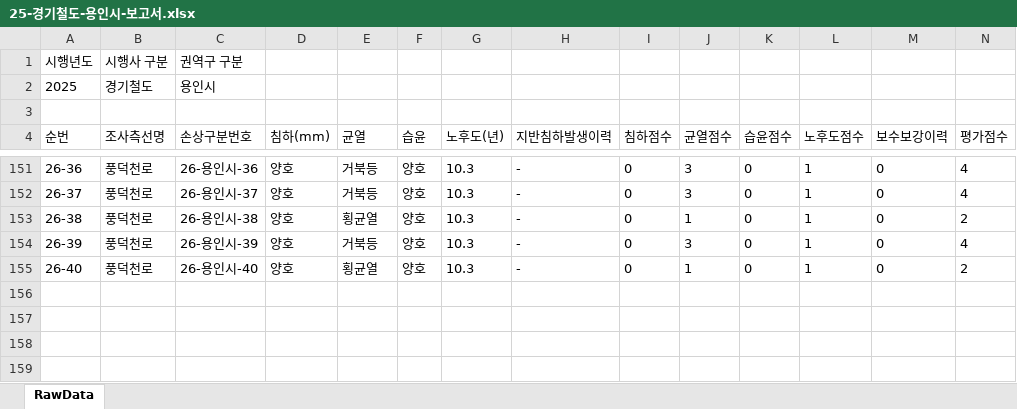
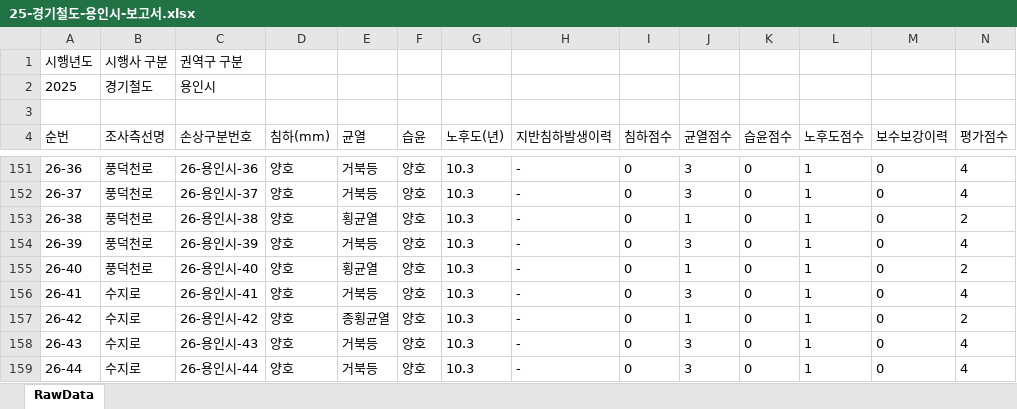
Before and after one commit to JasonYhim/GSMM, an Excel workbook: 25-경기철도-용인시-보고서.xlsx, sheet RawData, drawn as a sheet; only a part is shown, gaps mark what is left out; values as stored, in another font and other column widths than the file's, no borders; rows hold the shown columns only; the diff names each change by its address in the sheet, - before the commit and + after, or states it on an @@ line.

Commit message:
📊 데이터 업데이트 - 25-경기철도-용인시-보고서.xlsx

```diff
--- a/25-경기철도-용인시-보고서.xlsx (sheet RawData)
+++ b/25-경기철도-용인시-보고서.xlsx (sheet RawData)
+row 156: 26-41 | 수지로 | 26-용인시-41 | 양호 | 거북등 | 양호 | 10.3 | - | 0 | 3 | 0 | 1 | 0 | 4
+row 157: 26-42 | 수지로 | 26-용인시-42 | 양호 | 종횡균열 | 양호 | 10.3 | - | 0 | 1 | 0 | 1 | 0 | 2
+row 158: 26-43 | 수지로 | 26-용인시-43 | 양호 | 거북등 | 양호 | 10.3 | - | 0 | 3 | 0 | 1 | 0 | 4
+row 159: 26-44 | 수지로 | 26-용인시-44 | 양호 | 거북등 | 양호 | 10.3 | - | 0 | 3 | 0 | 1 | 0 | 4
```
